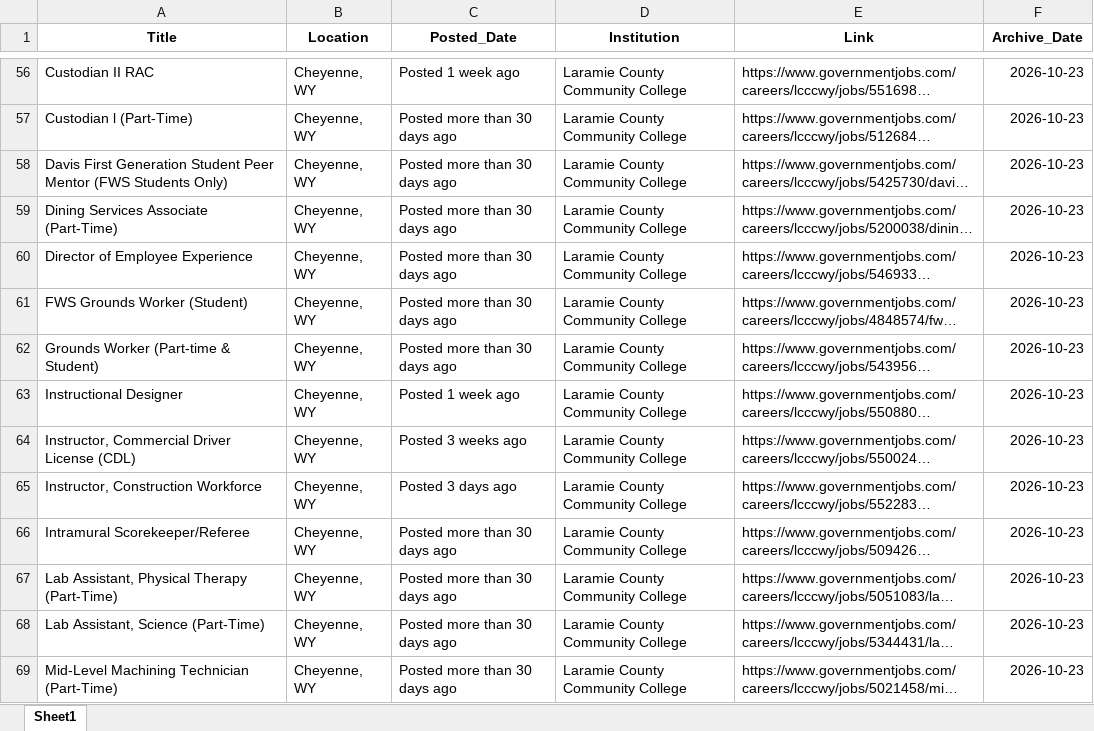
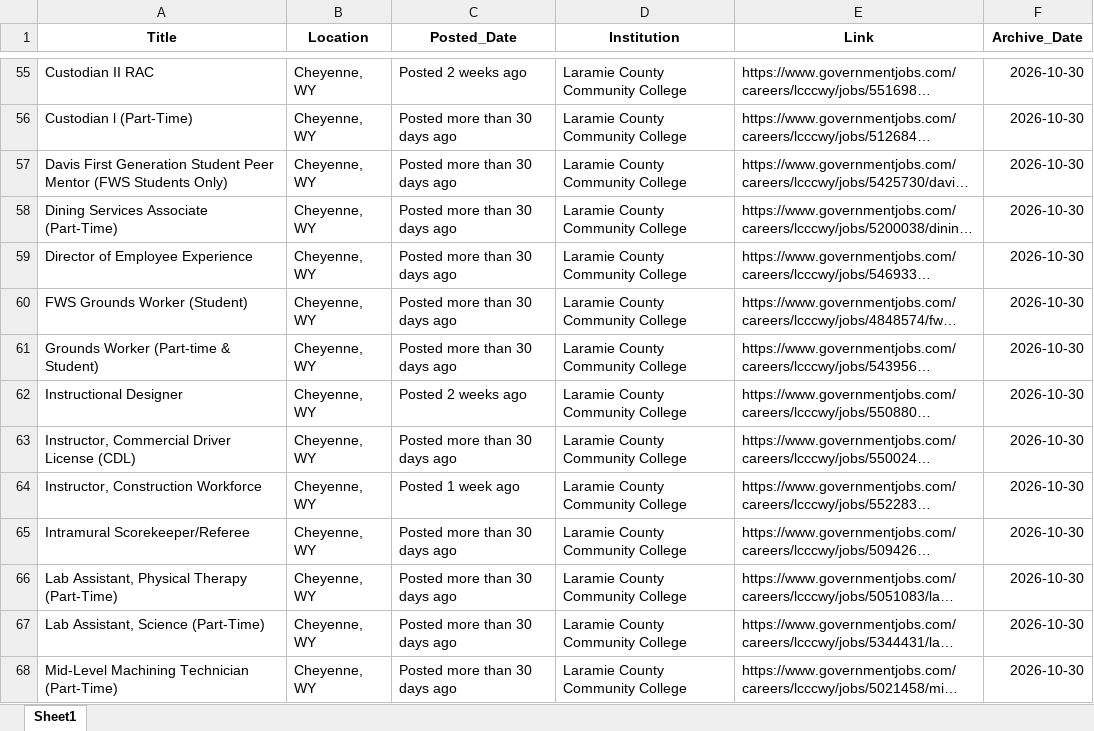
Before and after one commit to bostickmike/Wyoming-Education-Jobs-Dashboard, an Excel workbook: Wy_Ed_Jobs/hedata.xlsx, sheet Sheet1, drawn as a sheet; only a part is shown, gaps mark what is left out; long unchanged cells end in …; values as stored, in another font and other column widths than the file's, no borders; addresses are those after the commit; the diff covers the shown part only; the diff names each change by its address in the sheet, - before the commit and + after, or states it on an @@ line.

```diff
--- a/Wy_Ed_Jobs/hedata.xlsx (sheet Sheet1)
+++ b/Wy_Ed_Jobs/hedata.xlsx (sheet Sheet1)
-C55 (Posted_Date): Posted 1 week ago
+C55 (Posted_Date): Posted 2 weeks ago
-F55:F68 (Archive_Date): 2026-10-23
+F55:F68 (Archive_Date): 2026-10-30
-C62 (Posted_Date): Posted 1 week ago
+C62 (Posted_Date): Posted 2 weeks ago
-C63 (Posted_Date): Posted 3 weeks ago
+C63 (Posted_Date): Posted more than 30 days ago
-C64 (Posted_Date): Posted 3 days ago
+C64 (Posted_Date): Posted 1 week ago
```
Also changed, not shown: 30 added rows, 39 removed rows and 529 edited cells elsewhere in this sheet, 15 other files.
